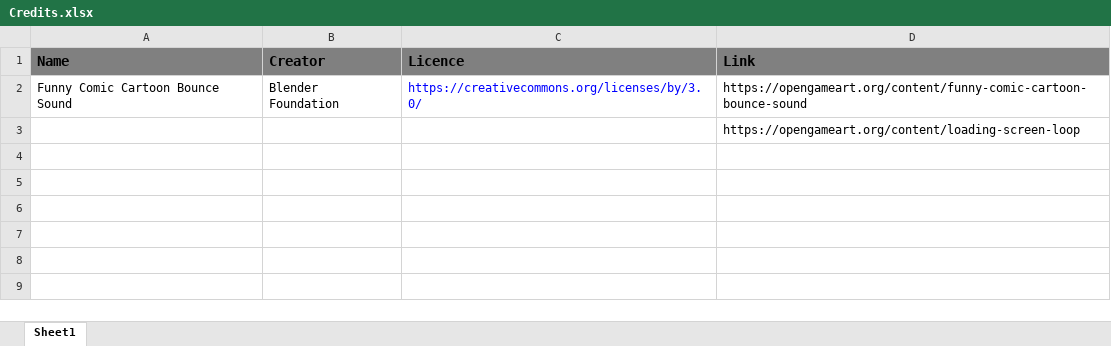
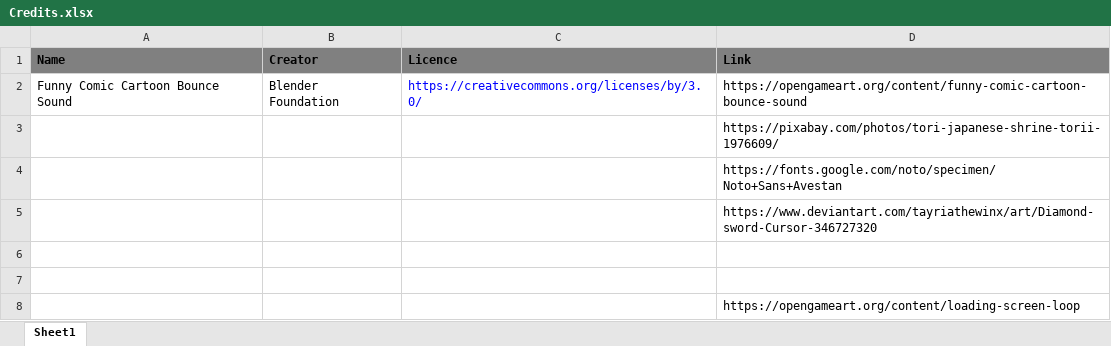
Before and after one commit to Sebi364/Pong, an Excel workbook: Dokumentation/Credits.xlsx, sheet Sheet1, drawn as a sheet; values as stored, in another font and other column widths than the file's, no borders; the diff names each change by its address in the sheet, - before the commit and + after, or states it on an @@ line.

```diff
--- a/Dokumentation/Credits.xlsx (sheet Sheet1)
+++ b/Dokumentation/Credits.xlsx (sheet Sheet1)
@@ A1:D1 text size: smaller @@
+row 3:  |  |  | https://pixabay.com/photos/tori-japanese-shrine-torii-1976609/
+row 4:  |  |  | https://fonts.google.com/noto/specimen/Noto+Sans+Avestan
+row 5:  |  |  | https://www.deviantart.com/tayriathewinx/art/Diamond-sword-Cursor-346727320
+row 6: (empty)
+row 7: (empty)
```
Also changed, not shown: 34 other files.
